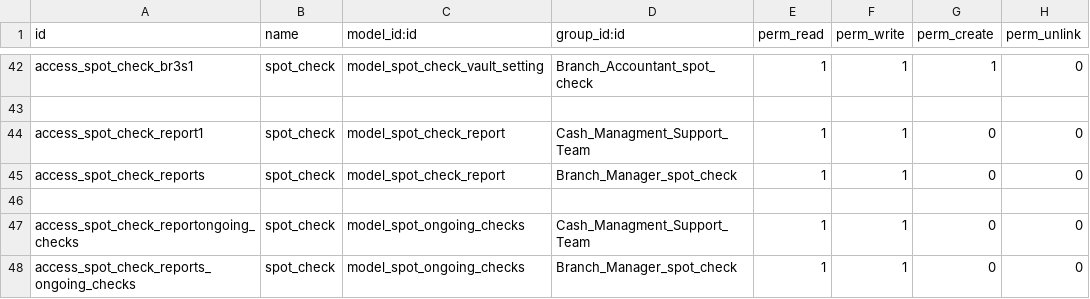
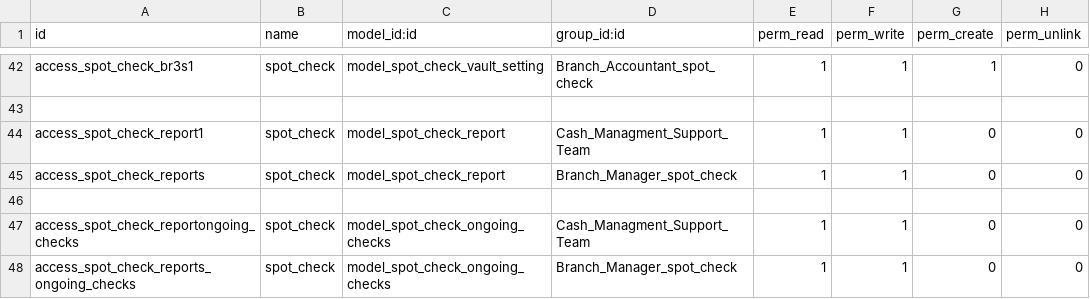
Before and after one commit to kluz116/spot_check, a CSV file: security/ir.model.access.csv, drawn as a sheet; only a part is shown, gaps mark what is left out.

Commit message:
Update ir.model.access.csv

```diff
--- a/security/ir.model.access.csv
+++ b/security/ir.model.access.csv
@@ -46,3 +46,3 @@ access_spot_check_reports,spot_check,model_spot_check_report,Branch_Manager_spot
 
-access_spot_check_reportongoing_checks,spot_check,model_spot_ongoing_checks,Cash_Managment_Support_Team,1,1,0,0
-access_spot_check_reports_ongoing_checks,spot_check,model_spot_ongoing_checks,Branch_Manager_spot_check,1,1,0,0
+access_spot_check_reportongoing_checks,spot_check,model_spot_check_ongoing_checks,Cash_Managment_Support_Team,1,1,0,0
+access_spot_check_reports_ongoing_checks,spot_check,model_spot_check_ongoing_checks,Branch_Manager_spot_check,1,1,0,0
```
